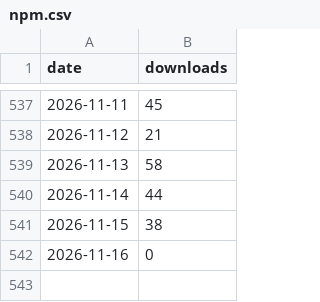
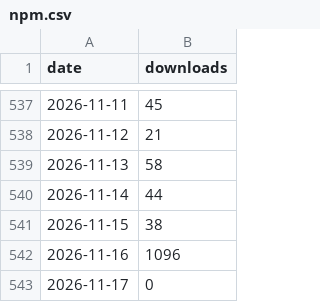
Before and after one commit to TNYCL/cadkit-stats, a CSV file: data/series/npm.csv, drawn as a sheet; only a part is shown, gaps mark what is left out.

```diff
--- a/data/series/npm.csv
+++ b/data/series/npm.csv
@@ -541,2 +541,3 @@ date,downloads
 2026-11-15,38
-2026-11-16,0
+2026-11-16,1096
+2026-11-17,0
```
Also changed, not shown: data/series/crates_io.csv, data/series/pypi.csv, 4 other files.
